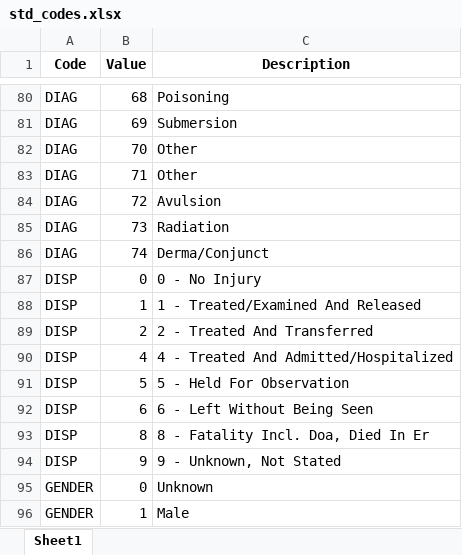
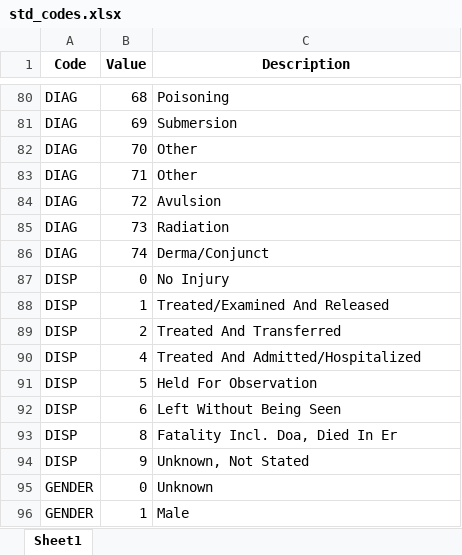
Before and after one commit to tamimcm416/product_injury, an Excel workbook: data/std_codes.xlsx, sheet Sheet1, drawn as a sheet; only a part is shown, gaps mark what is left out; values as stored, in another font and other column widths than the file's, no borders; the diff names each change by its address in the sheet, - before the commit and + after, or states it on an @@ line.

Commit message:
Add files via upload

```diff
--- a/data/std_codes.xlsx (sheet Sheet1)
+++ b/data/std_codes.xlsx (sheet Sheet1)
-C87 (Description): 0 - No Injury
+C87 (Description): No Injury
-C88 (Description): 1 - Treated/Examined And Released
+C88 (Description): Treated/Examined And Released
-C89 (Description): 2 - Treated And Transferred
+C89 (Description): Treated And Transferred
-C90 (Description): 4 - Treated And Admitted/Hospitalized
+C90 (Description): Treated And Admitted/Hospitalized
-C91 (Description): 5 - Held For Observation
+C91 (Description): Held For Observation
-C92 (Description): 6 - Left Without Being Seen
+C92 (Description): Left Without Being Seen
-C93 (Description): 8 - Fatality Incl. Doa, Died In Er
+C93 (Description): Fatality Incl. Doa, Died In Er
-C94 (Description): 9 - Unknown, Not Stated
+C94 (Description): Unknown, Not Stated
```
